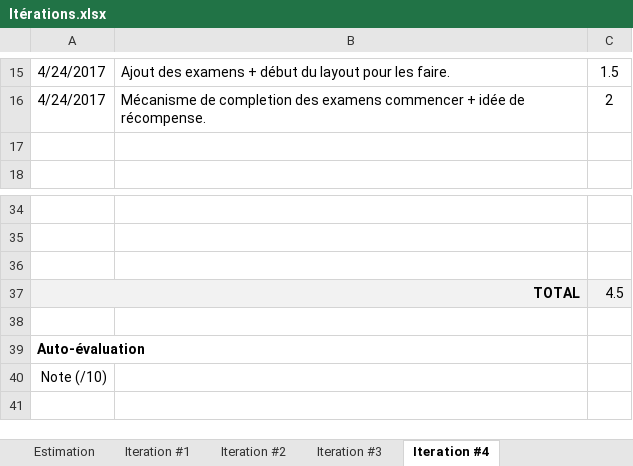
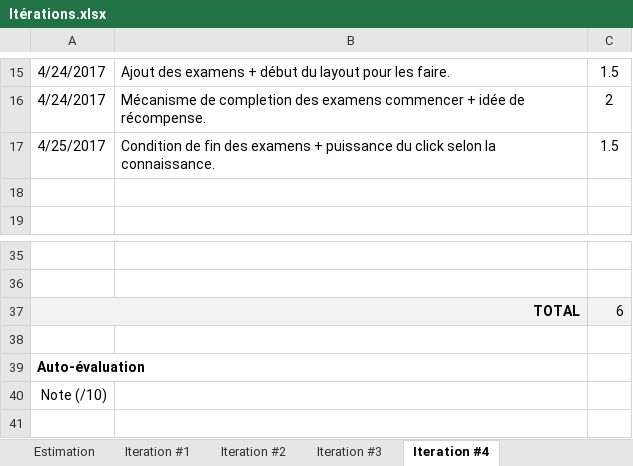
Before and after one commit to billotlogs/POIFR_LeLab4, an Excel workbook: Itérations.xlsx, sheet Iteration #4, drawn as a sheet; only a part is shown, gaps mark what is left out; values as stored, in another font and other column widths than the file's, no borders; charts and pictures not drawn; removed rows and columns are numbered as before the commit, all else as after; the diff names each change by its address in the sheet, - before the commit and + after, or states it on an @@ line.

Commit message:
Condition de fin des examens + Puissance du click selon la connaissance

```diff
--- a/Itérations.xlsx (sheet Iteration #4)
+++ b/Itérations.xlsx (sheet Iteration #4)
+row 17: 4/25/2017 | Condition de fin des examens + puissance du click selon la connaissance. | 1.5
-row 36: (empty)
-C37: 4.5
+C37: 6
```
Also changed, not shown: charts or pictures, 4 other files.
